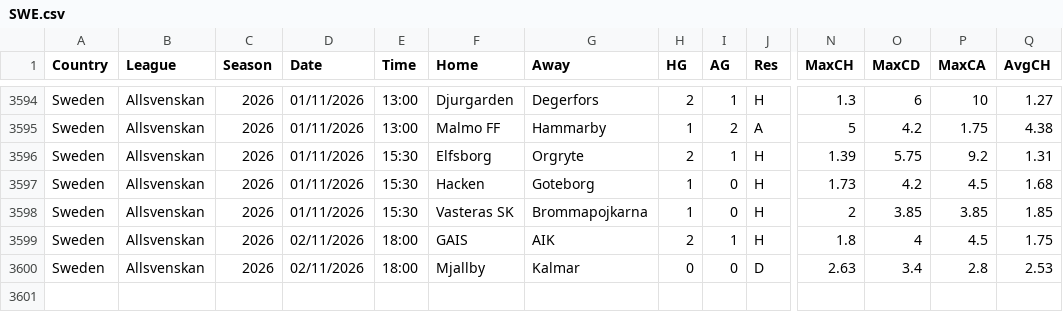
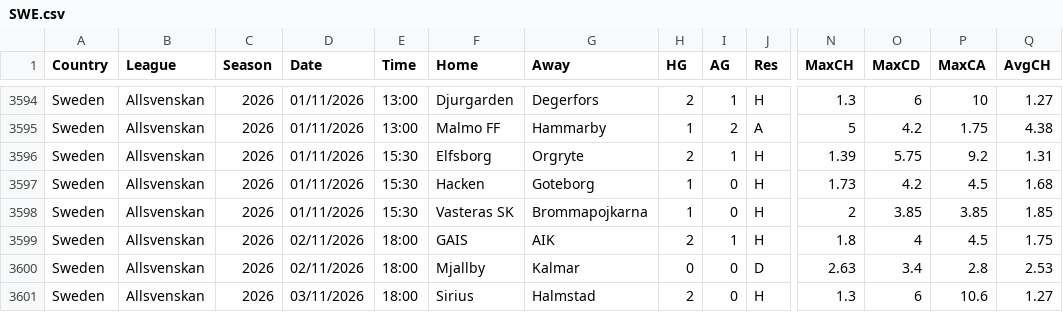
Before and after one commit to yorsbedoya-ui/pizarra-de-pronosticos, a CSV file: data/fd/_raw/SWE.csv, drawn as a sheet; only a part is shown, gaps mark what is left out; rows hold the shown columns only; the diff names each change by its address in the sheet, - before the commit and + after, or states it on an @@ line.

```diff
--- a/data/fd/_raw/SWE.csv
+++ b/data/fd/_raw/SWE.csv
+row 3601: Sweden | Allsvenskan | 2026 | 03/11/2026 | 18:00 | Sirius | Halmstad | 2 | 0 | H | 1.3 | 6 | 10.6 | 1.27
```
Also changed, not shown: data/fd/2526/SWE.csv, 3 other files.
